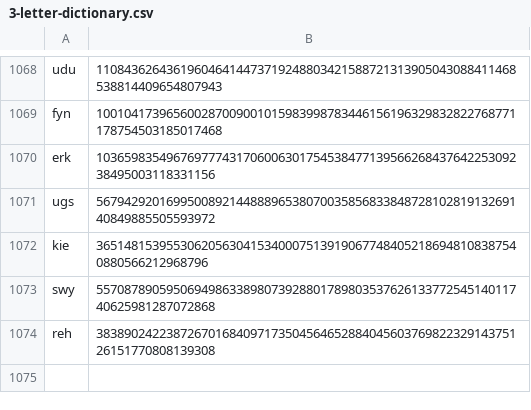
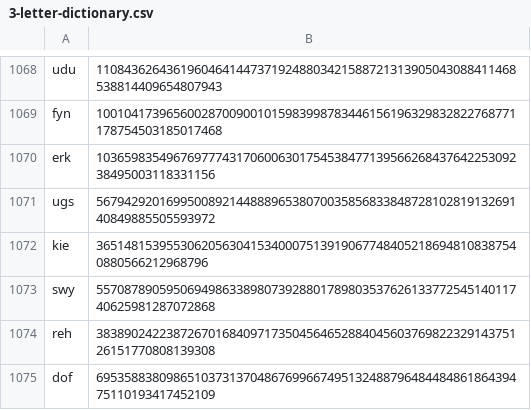
Before and after one commit to Zimtente/ens-collections, a CSV file: collections/3-letter-dictionary.csv, drawn as a sheet; only a part is shown, gaps mark what is left out; the diff names each change by its address in the sheet, - before the commit and + after, or states it on an @@ line.

Commit message:
updated 3-letter-dict

```diff
--- a/collections/3-letter-dictionary.csv
+++ b/collections/3-letter-dictionary.csv
+row 1075: dof | 69535883809865103731370486769966749513248879648448486186439475110193417452109
```
